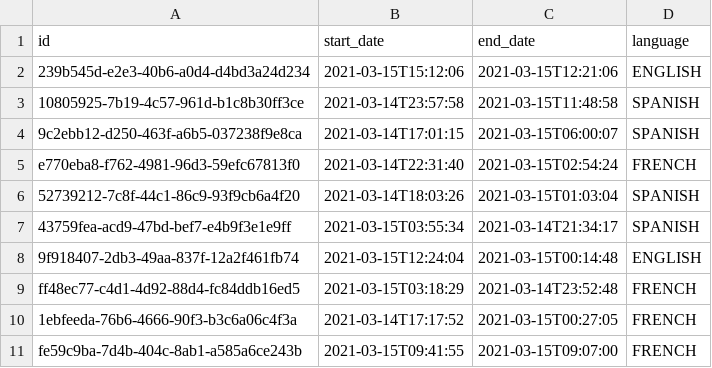
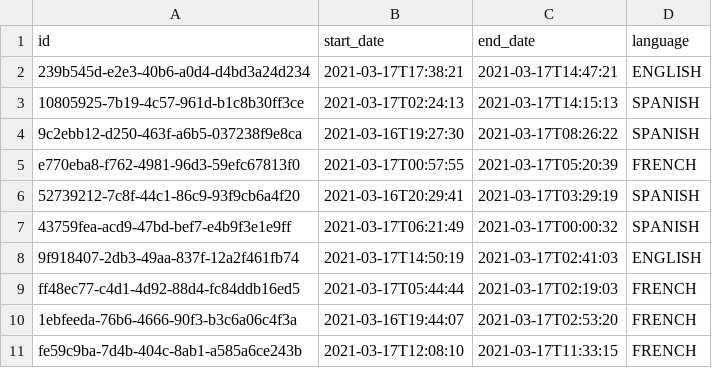
Before and after one commit to MarlonLuan/jhipster-auto, a CSV file: app/server/src/main/resources/config/liquibase/fake-data/job_history.csv, drawn as a sheet.

```diff
--- a/app/server/src/main/resources/config/liquibase/fake-data/job_history.csv
+++ b/app/server/src/main/resources/config/liquibase/fake-data/job_history.csv
@@ -1,11 +1,11 @@
 id;start_date;end_date;language
-239b545d-e2e3-40b6-a0d4-d4bd3a24d234;2021-03-15T15:12:06;2021-03-15T12:21:06;ENGLISH
-10805925-7b19-4c57-961d-b1c8b30ff3ce;2021-03-14T23:57:58;2021-03-15T11:48:58;SPANISH
-9c2ebb12-d250-463f-a6b5-037238f9e8ca;2021-03-14T17:01:15;2021-03-15T06:00:07;SPANISH
-e770eba8-f762-4981-96d3-59efc67813f0;2021-03-14T22:31:40;2021-03-15T02:54:24;FRENCH
-52739212-7c8f-44c1-86c9-93f9cb6a4f20;2021-03-14T18:03:26;2021-03-15T01:03:04;SPANISH
-43759fea-acd9-47bd-bef7-e4b9f3e1e9ff;2021-03-15T03:55:34;2021-03-14T21:34:17;SPANISH
-9f918407-2db3-49aa-837f-12a2f461fb74;2021-03-15T12:24:04;2021-03-15T00:14:48;ENGLISH
-ff48ec77-c4d1-4d92-88d4-fc84ddb16ed5;2021-03-15T03:18:29;2021-03-14T23:52:48;FRENCH
-1ebfeeda-76b6-4666-90f3-b3c6a06c4f3a;2021-03-14T17:17:52;2021-03-15T00:27:05;FRENCH
-fe59c9ba-7d4b-404c-8ab1-a585a6ce243b;2021-03-15T09:41:55;2021-03-15T09:07:00;FRENCH
+239b545d-e2e3-40b6-a0d4-d4bd3a24d234;2021-03-17T17:38:21;2021-03-17T14:47:21;ENGLISH
+10805925-7b19-4c57-961d-b1c8b30ff3ce;2021-03-17T02:24:13;2021-03-17T14:15:13;SPANISH
+9c2ebb12-d250-463f-a6b5-037238f9e8ca;2021-03-16T19:27:30;2021-03-17T08:26:22;SPANISH
+e770eba8-f762-4981-96d3-59efc67813f0;2021-03-17T00:57:55;2021-03-17T05:20:39;FRENCH
+52739212-7c8f-44c1-86c9-93f9cb6a4f20;2021-03-16T20:29:41;2021-03-17T03:29:19;SPANISH
+43759fea-acd9-47bd-bef7-e4b9f3e1e9ff;2021-03-17T06:21:49;2021-03-17T00:00:32;SPANISH
+9f918407-2db3-49aa-837f-12a2f461fb74;2021-03-17T14:50:19;2021-03-17T02:41:03;ENGLISH
+ff48ec77-c4d1-4d92-88d4-fc84ddb16ed5;2021-03-17T05:44:44;2021-03-17T02:19:03;FRENCH
+1ebfeeda-76b6-4666-90f3-b3c6a06c4f3a;2021-03-16T19:44:07;2021-03-17T02:53:20;FRENCH
+fe59c9ba-7d4b-404c-8ab1-a585a6ce243b;2021-03-17T12:08:10;2021-03-17T11:33:15;FRENCH
```
Also changed, not shown: app/server/src/main/resources/config/liquibase/fake-data/employee.csv, 38 other files.
